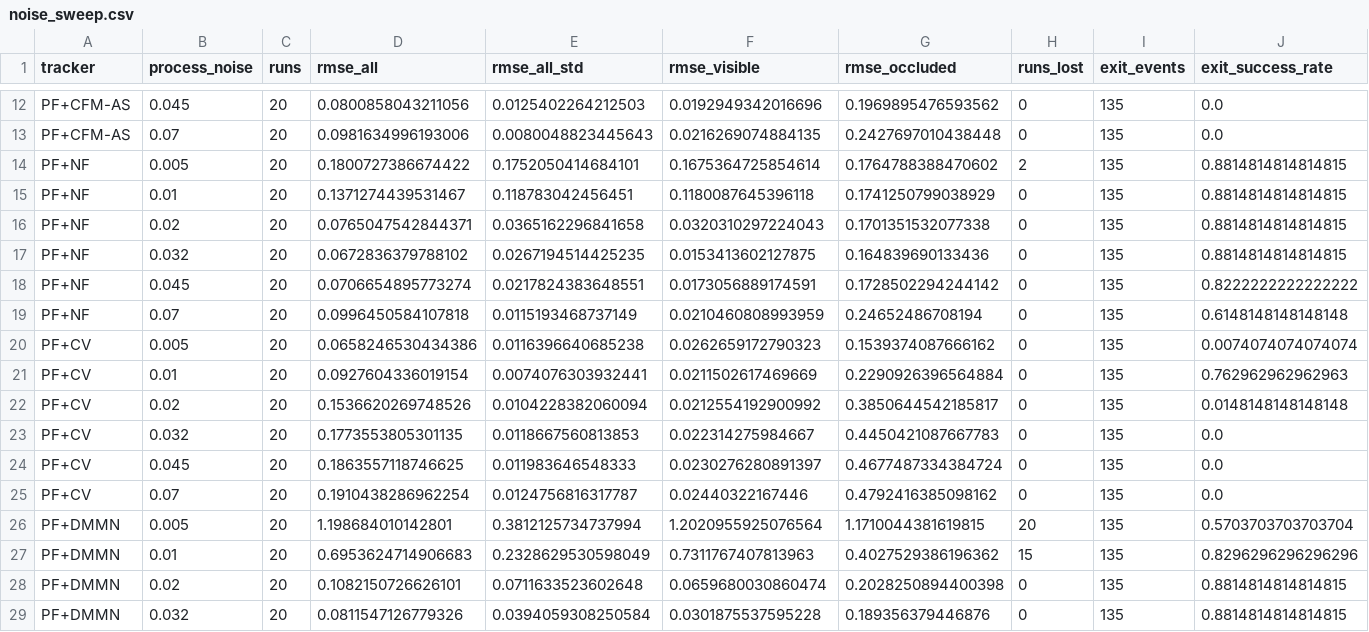
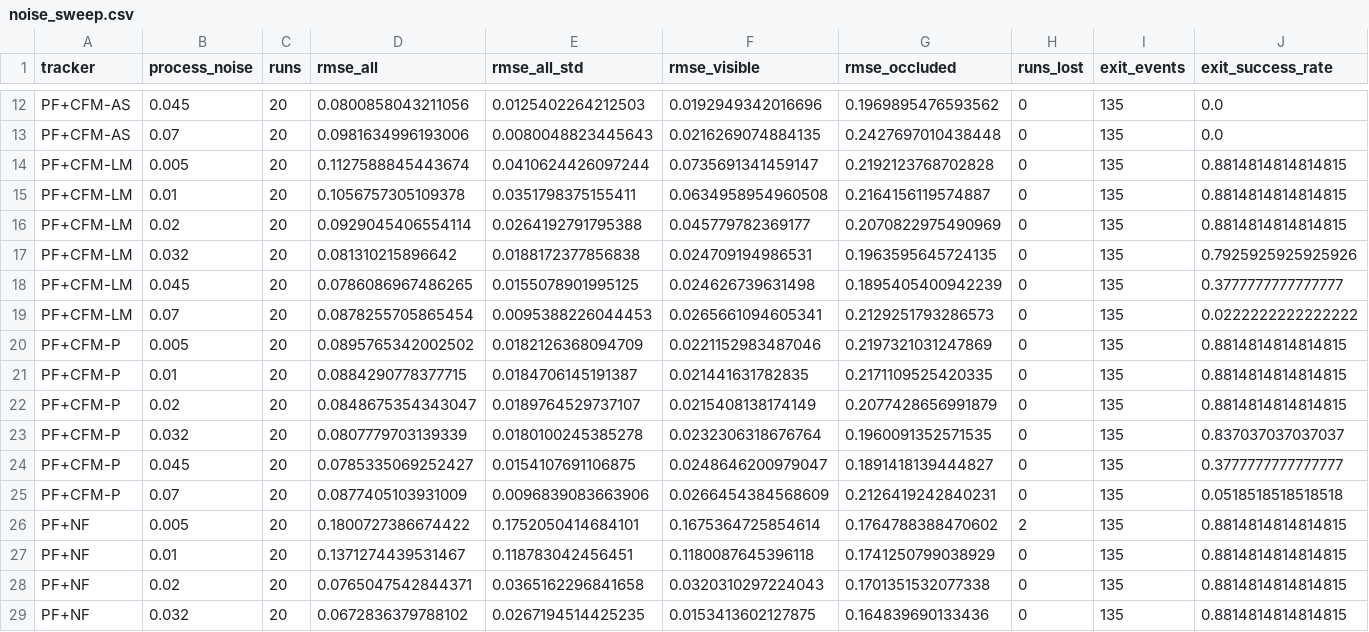
Before and after one commit to HowardZhangUF/MML, a CSV file: artifacts/motion/exit_benchmark/noise_sweep/noise_sweep.csv, drawn as a sheet; only a part is shown, gaps mark what is left out; the shorter side is filled out with more unchanged rows; rows hold the shown columns only; the diff names each change by its address in the sheet, - before the commit and + after, or states it on an @@ line.

Commit message:
benchmark

```diff
--- a/artifacts/motion/exit_benchmark/noise_sweep/noise_sweep.csv
+++ b/artifacts/motion/exit_benchmark/noise_sweep/noise_sweep.csv
+row 14: PF+CFM-LM | 0.005 | 20 | 0.1127588845443674 | 0.0410624426097244 | 0.0735691341459147 | 0.2192123768702828 | 0 | 135 | 0.8814814814814815
+row 15: PF+CFM-LM | 0.01 | 20 | 0.1056757305109378 | 0.0351798375155411 | 0.0634958954960508 | 0.2164156119574887 | 0 | 135 | 0.8814814814814815
+row 16: PF+CFM-LM | 0.02 | 20 | 0.0929045406554114 | 0.0264192791795388 | 0.045779782369177 | 0.2070822975490969 | 0 | 135 | 0.8814814814814815
+row 17: PF+CFM-LM | 0.032 | 20 | 0.081310215896642 | 0.0188172377856838 | 0.024709194986531 | 0.1963595645724135 | 0 | 135 | 0.7925925925925926
+row 18: PF+CFM-LM | 0.045 | 20 | 0.0786086967486265 | 0.0155078901995125 | 0.024626739631498 | 0.1895405400942239 | 0 | 135 | 0.3777777777777777
+row 19: PF+CFM-LM | 0.07 | 20 | 0.0878255705865454 | 0.0095388226044453 | 0.0265661094605341 | 0.2129251793286573 | 0 | 135 | 0.0222222222222222
+row 20: PF+CFM-P | 0.005 | 20 | 0.0895765342002502 | 0.0182126368094709 | 0.0221152983487046 | 0.2197321031247869 | 0 | 135 | 0.8814814814814815
+row 21: PF+CFM-P | 0.01 | 20 | 0.0884290778377715 | 0.0184706145191387 | 0.021441631782835 | 0.2171109525420335 | 0 | 135 | 0.8814814814814815
+row 22: PF+CFM-P | 0.02 | 20 | 0.0848675354343047 | 0.0189764529737107 | 0.0215408138174149 | 0.2077428656991879 | 0 | 135 | 0.8814814814814815
+row 23: PF+CFM-P | 0.032 | 20 | 0.0807779703139339 | 0.0180100245385278 | 0.0232306318676764 | 0.1960091352571535 | 0 | 135 | 0.837037037037037
+row 24: PF+CFM-P | 0.045 | 20 | 0.0785335069252427 | 0.0154107691106875 | 0.0248646200979047 | 0.1891418139444827 | 0 | 135 | 0.3777777777777777
+row 25: PF+CFM-P | 0.07 | 20 | 0.0877405103931009 | 0.0096839083663906 | 0.0266454384568609 | 0.2126419242840231 | 0 | 135 | 0.0518518518518518
```
Also changed, not shown: artifacts/motion/exit_benchmark/results/exit_benchmark_summary.csv, artifacts/motion/exit_benchmark/results_noise0.01/exit_benchmark_summary.csv, 25 other files.
